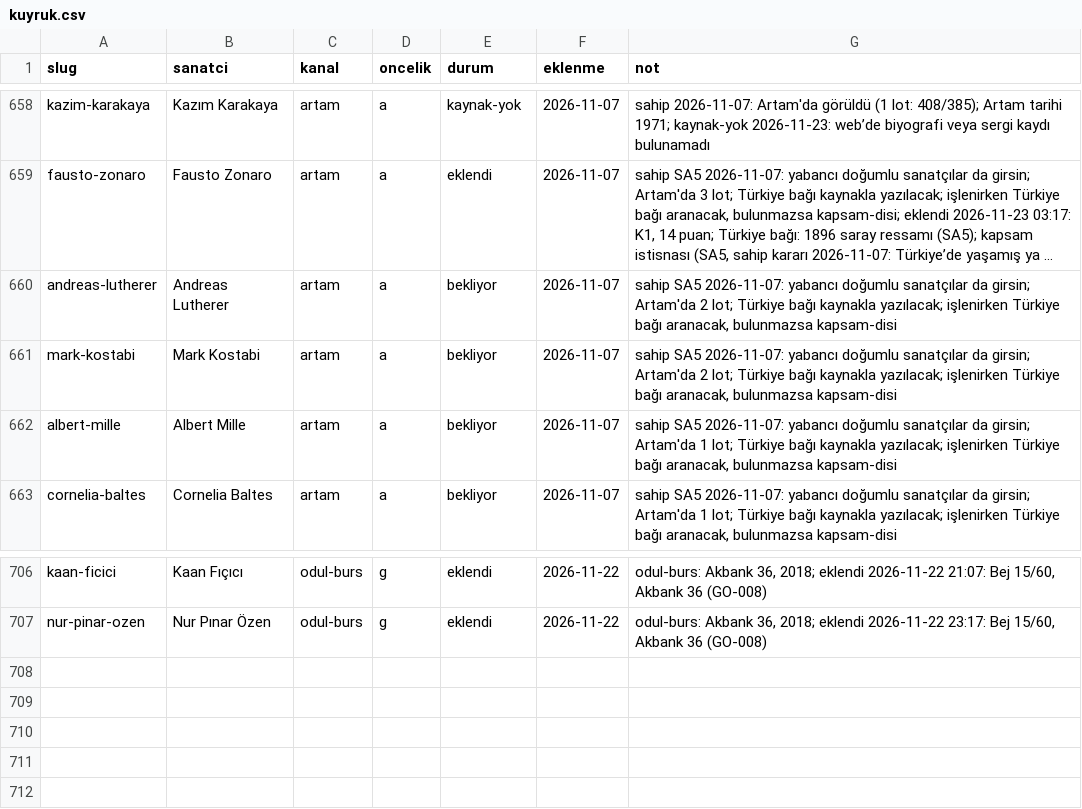
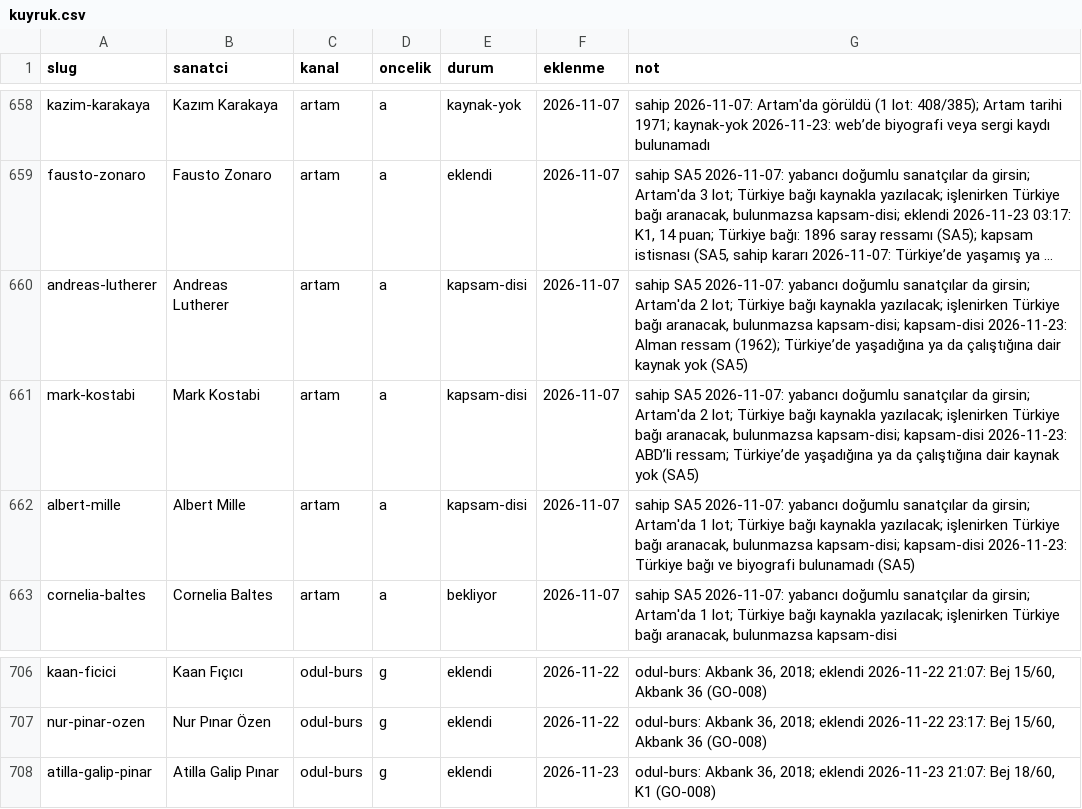
Before and after one commit to occiftci-ux/artvela-site, a CSV file: arastirma/kuyruk.csv, drawn as a sheet; only a part is shown, gaps mark what is left out; long unchanged cells end in …; the diff names each change by its address in the sheet, - before the commit and + after, or states it on an @@ line.

```diff
--- a/arastirma/kuyruk.csv
+++ b/arastirma/kuyruk.csv
-E660:E662 (durum): bekliyor
+E660:E662 (durum): kapsam-disi
-G660 (not): …aranacak, bulunmazsa kapsam-disi
+G660 (not): …aranacak, bulunmazsa kapsam-disi; kapsam-disi 2026-11-23: Alman ressam (1962); Türkiye’de yaşadığına ya da çalıştığına dair kaynak yok (SA5)
-G661 (not): …aranacak, bulunmazsa kapsam-disi
+G661 (not): …aranacak, bulunmazsa kapsam-disi; kapsam-disi 2026-11-23: ABD’li ressam; Türkiye’de yaşadığına ya da çalıştığına dair kaynak yok (SA5)
-G662 (not): …aranacak, bulunmazsa kapsam-disi
+G662 (not): …aranacak, bulunmazsa kapsam-disi; kapsam-disi 2026-11-23: Türkiye bağı ve biyografi bulunamadı (SA5)
+row 708: atilla-galip-pinar | Atilla Galip Pınar | odul-burs | g | eklendi | 2026-11-23 | odul-burs: Akbank 36, 2018; eklendi 2026-11-23 21:07: Bej 18/60, K1 (GO-008)
```
Also changed, not shown: arastirma/artam-sanatcilar.csv, arastirma/sanatcilar.csv, 5 other files.
